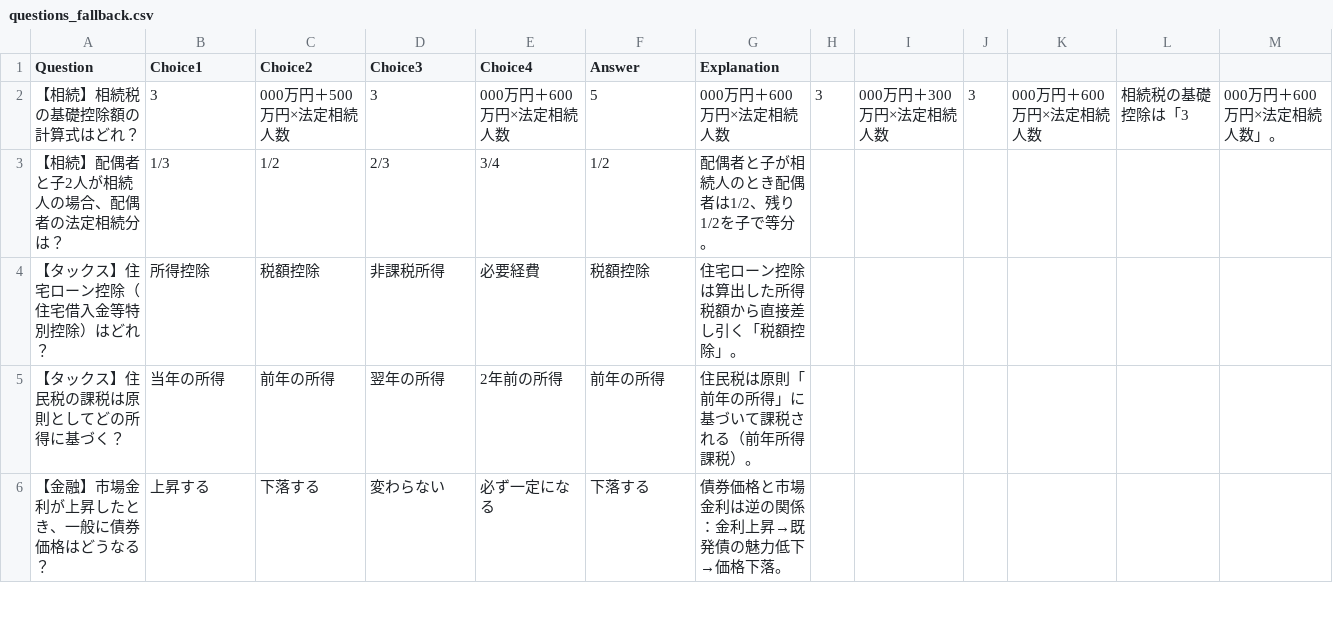
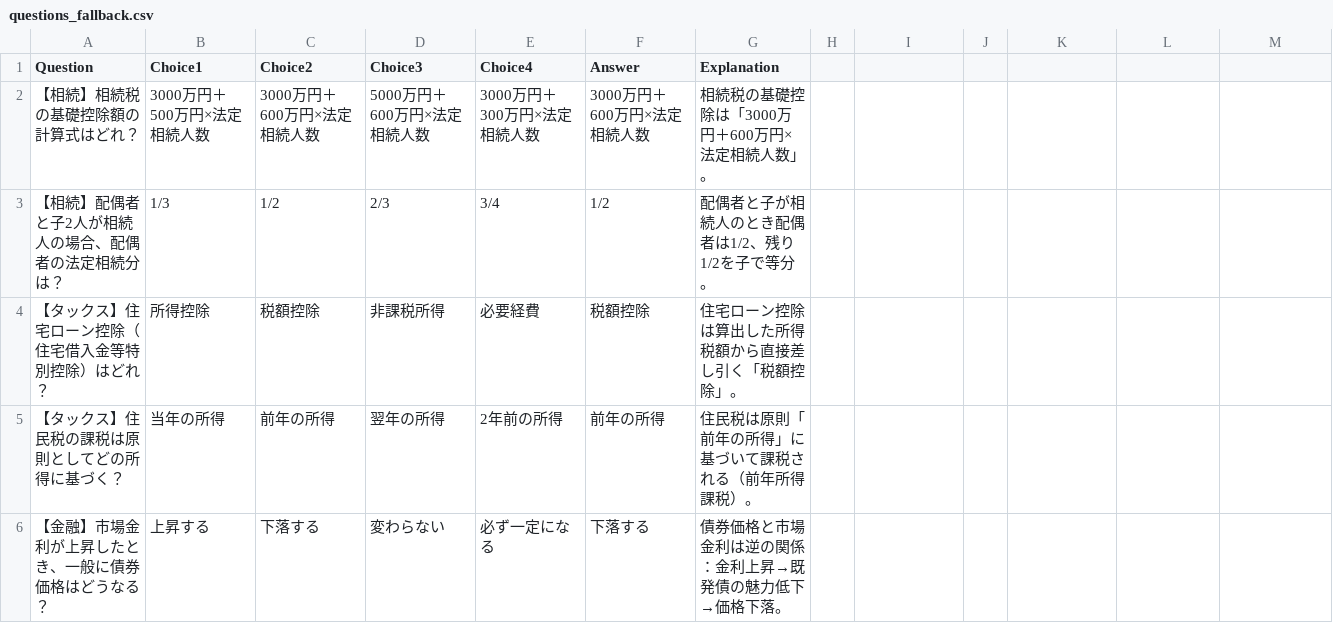
Before and after one commit to porihuru/LearnJS, a CSV file: questions_fallback.csv, drawn as a sheet; only a part is shown.

Commit message:
Update questions_fallback.csv

```diff
--- a/questions_fallback.csv
+++ b/questions_fallback.csv
@@ -1,3 +1,3 @@
 Question,Choice1,Choice2,Choice3,Choice4,Answer,Explanation
-【相続】相続税の基礎控除額の計算式はどれ？,3,000万円＋500万円×法定相続人数,3,000万円＋600万円×法定相続人数,5,000万円＋600万円×法定相続人数,3,000万円＋300万円×法定相続人数,3,000万円＋600万円×法定相続人数,相続税の基礎控除は「3,000万円＋600万円×法定相続人数」。
+【相続】相続税の基礎控除額の計算式はどれ？,3000万円＋500万円×法定相続人数,3000万円＋600万円×法定相続人数,5000万円＋600万円×法定相続人数,3000万円＋300万円×法定相続人数,3000万円＋600万円×法定相続人数,相続税の基礎控除は「3000万円＋600万円×法定相続人数」。
 【相続】配偶者と子2人が相続人の場合、配偶者の法定相続分は？,1/3,1/2,2/3,3/4,1/2,配偶者と子が相続人のとき配偶者は1/2、残り1/2を子で等分。
```
